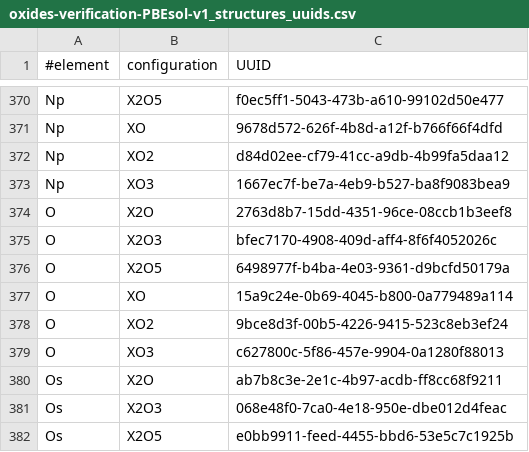
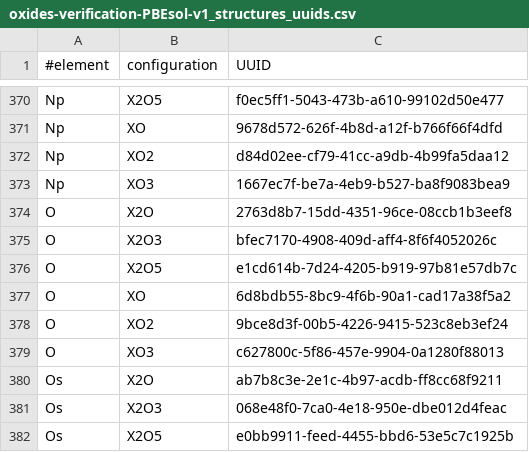
Before and after one commit to aiidateam/acwf-verification-scripts, a CSV file: 1-preliminary/oxides-verification-PBEsol-v1_structures_uuids.csv, drawn as a sheet; only a part is shown, gaps mark what is left out.

```diff
--- a/1-preliminary/oxides-verification-PBEsol-v1_structures_uuids.csv
+++ b/1-preliminary/oxides-verification-PBEsol-v1_structures_uuids.csv
@@ -375,4 +375,4 @@ O,X2O,2763d8b7-15dd-4351-96ce-08ccb1b3eef8
 O,X2O3,bfec7170-4908-409d-aff4-8f6f4052026c
-O,X2O5,6498977f-b4ba-4e03-9361-d9bcfd50179a
-O,XO,15a9c24e-0b69-4045-b800-0a779489a114
+O,X2O5,e1cd614b-7d24-4205-b919-97b81e57db7c
+O,XO,6d8bdb55-8bc9-4f6b-90a1-cad17a38f5a2
 O,XO2,9bce8d3f-00b5-4226-9415-523c8eb3ef24
```
Also changed, not shown: 1-preliminary/oxides-verification-LDA-v1_structures_uuids.csv, 10 other files.
